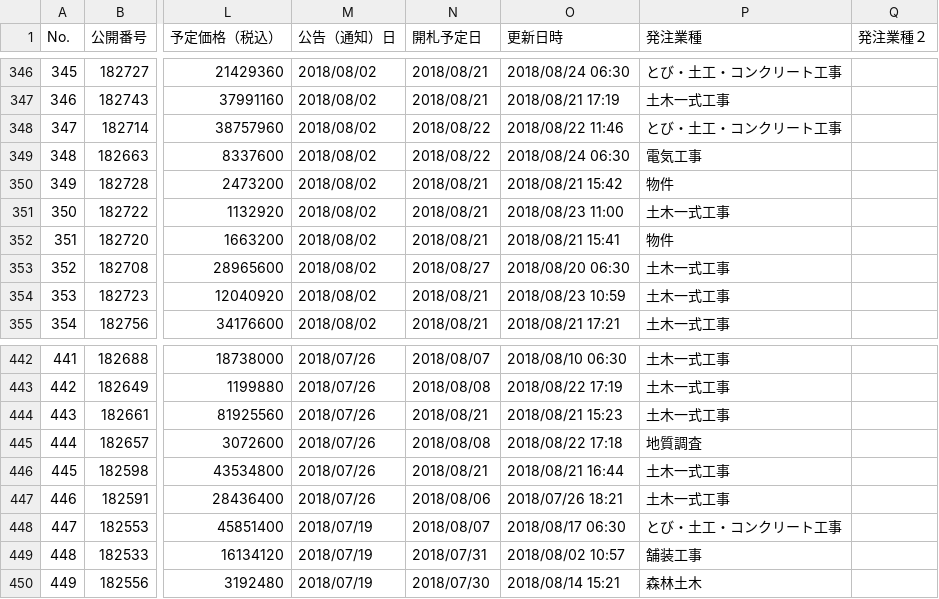
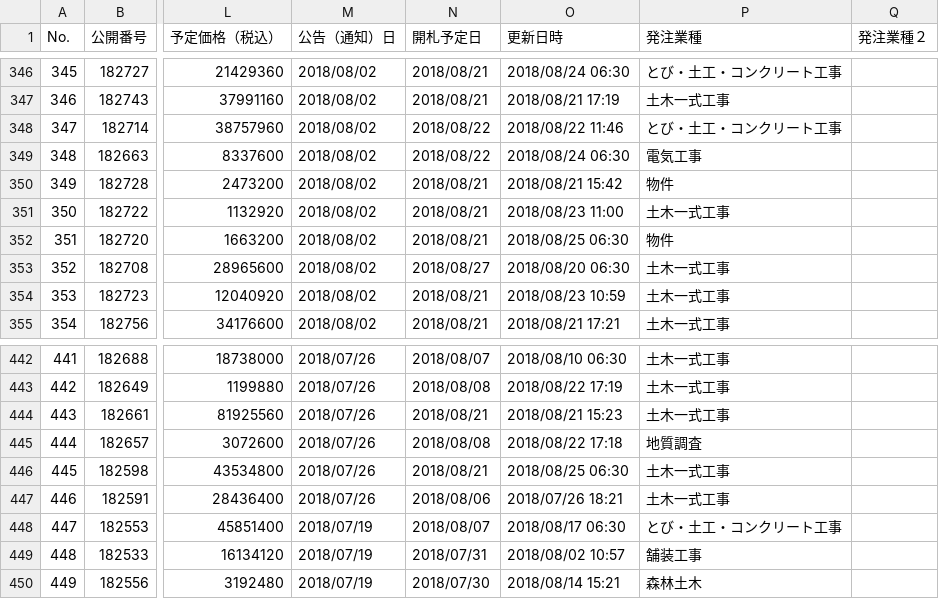
Before and after one commit to wakayama-pref-org/bid_information_system, a CSV file: csv/bid_information_system.csv, drawn as a sheet; only a part is shown, gaps mark what is left out; the diff names each change by its address in the sheet, - before the commit and + after, or states it on an @@ line.

```diff
--- a/csv/bid_information_system.csv
+++ b/csv/bid_information_system.csv
-O352 (更新日時): 2018/08/21 15:41
+O352 (更新日時): 2018/08/25 06:30
-O446 (更新日時): 2018/08/21 16:44
+O446 (更新日時): 2018/08/25 06:30
```
Also changed, not shown: 1 other file.
